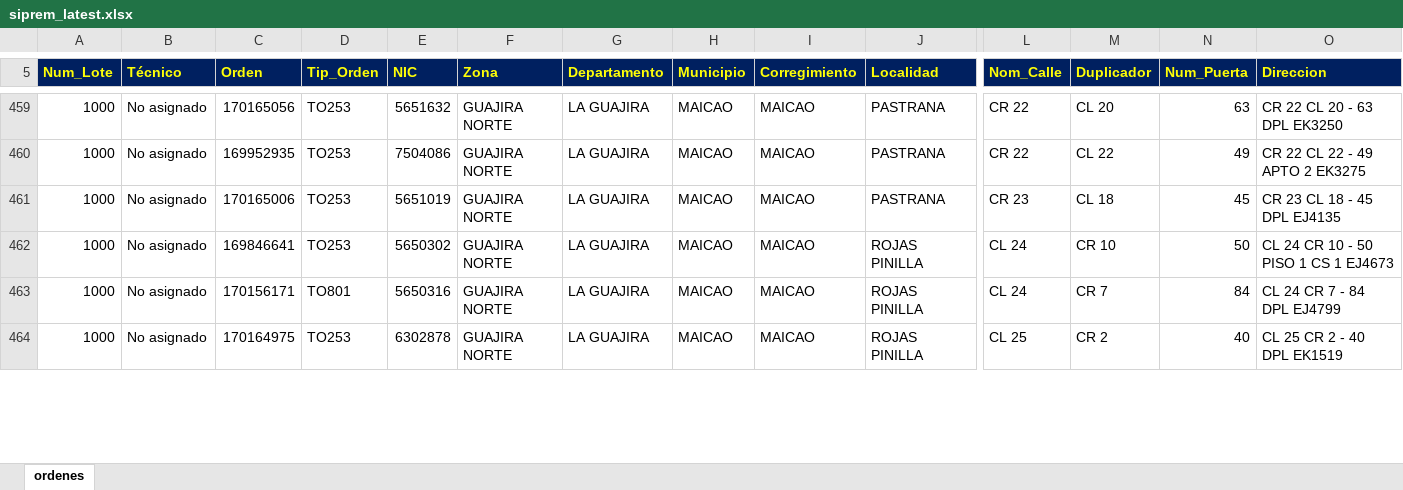
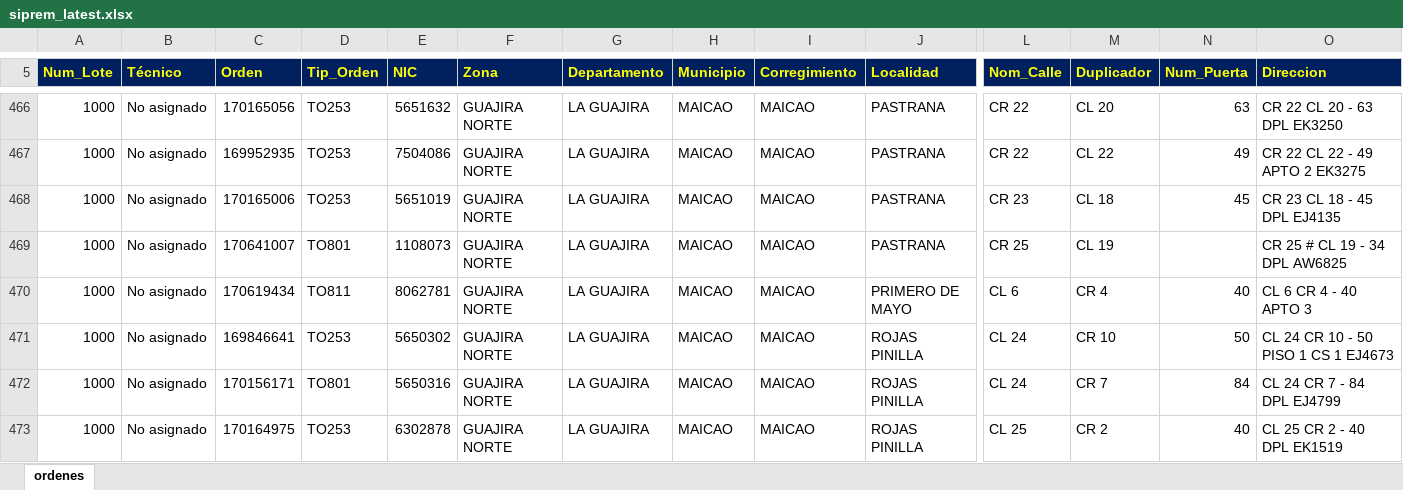
Before and after one commit to vikano27-debug/Dashboard_ING_VOA_Guajira, an Excel workbook: siprem_latest.xlsx, sheet ordenes, drawn as a sheet; only a part is shown, gaps mark what is left out; values as stored, in another font and other column widths than the file's, no borders; rows hold the shown columns only; the diff covers the shown part only; the diff names each change by its address in the sheet, - before the commit and + after, or states it on an @@ line.

Commit message:
Actualizacion automatica SIPREM y Casuistica GUAJIRA

```diff
--- a/siprem_latest.xlsx (sheet ordenes)
+++ b/siprem_latest.xlsx (sheet ordenes)
+row 469: 1000 | No asignado | 170641007 | TO801 | 1108073 | GUAJIRA NORTE | LA GUAJIRA | MAICAO | MAICAO | PASTRANA | CR 25 | CL 19 |  | CR 25 # CL 19 - 34 DPL AW6825
+row 470: 1000 | No asignado | 170619434 | TO811 | 8062781 | GUAJIRA NORTE | LA GUAJIRA | MAICAO | MAICAO | PRIMERO DE MAYO | CL 6 | CR 4 | 40 | CL 6 CR 4 - 40 APTO 3
```
Also changed, not shown: 29 added rows, 24 removed rows and 48 edited cells elsewhere in this sheet.
